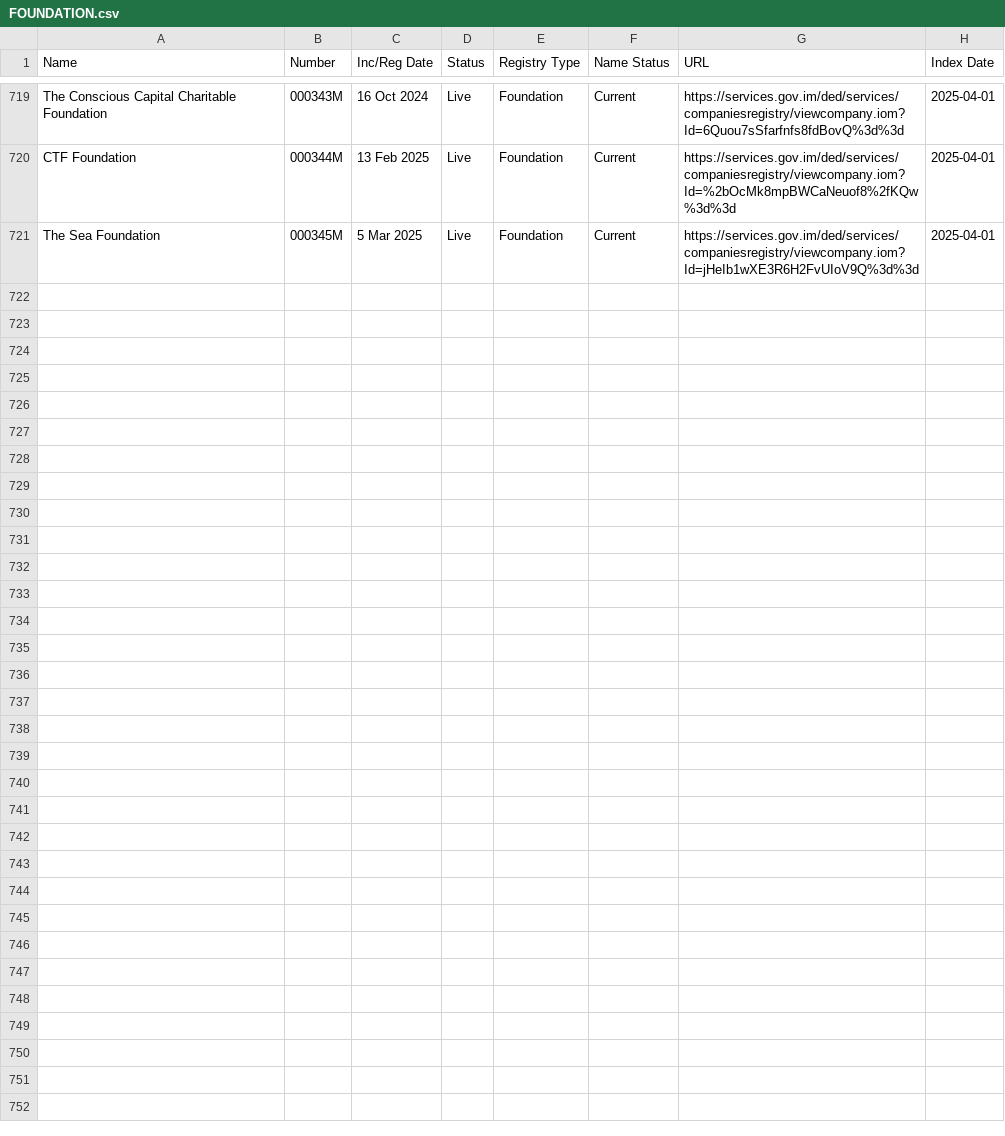
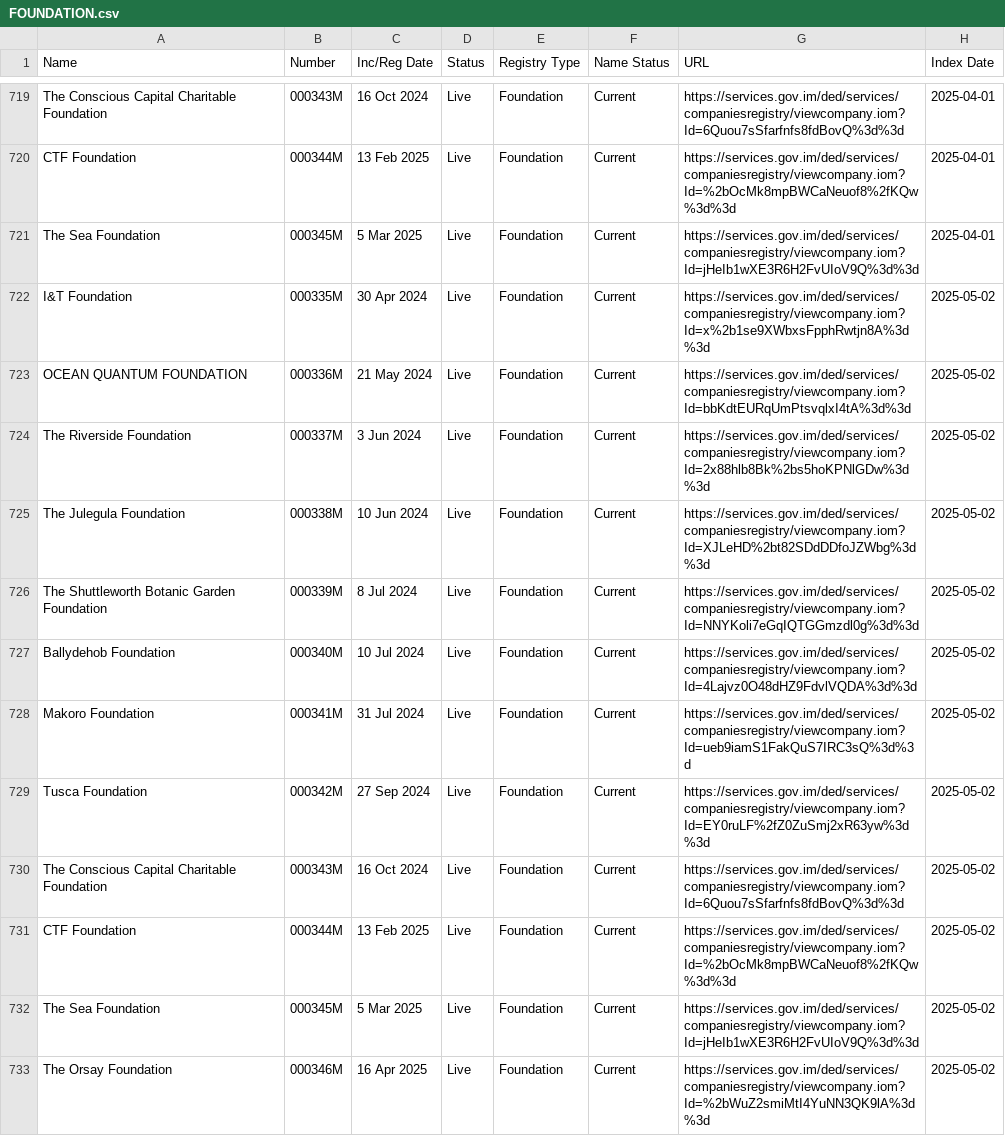
Before and after one commit to dankarran/isleofman-opendata, a CSV file: data/gov.im/companies/sources/search/names/FOUNDATION.csv, drawn as a sheet; only a part is shown, gaps mark what is left out.

```diff
--- a/data/gov.im/companies/sources/search/names/FOUNDATION.csv
+++ b/data/gov.im/companies/sources/search/names/FOUNDATION.csv
@@ -721 +721,13 @@
 "The Sea Foundation","000345M","5 Mar 2025","Live","Foundation","Current","https://services.gov.im/ded/services/companiesregistry/viewcompany.iom?Id=jHeIb1wXE3R6H2FvUIoV9Q%3d%3d","2025-04-01"
+"I&T Foundation","000335M","30 Apr 2024","Live","Foundation","Current","https://services.gov.im/ded/services/companiesregistry/viewcompany.iom?Id=x%2b1se9XWbxsFpphRwtjn8A%3d%3d","2025-05-02"
+"OCEAN QUANTUM FOUNDATION","000336M","21 May 2024","Live","Foundation","Current","https://services.gov.im/ded/services/companiesregistry/viewcompany.iom?Id=bbKdtEURqUmPtsvqlxI4tA%3d%3d","2025-05-02"
+"The Riverside Foundation","000337M","3 Jun 2024","Live","Foundation","Current","https://services.gov.im/ded/services/companiesregistry/viewcompany.iom?Id=2x88hlb8Bk%2bs5hoKPNlGDw%3d%3d","2025-05-02"
+"The Julegula Foundation","000338M","10 Jun 2024","Live","Foundation","Current","https://services.gov.im/ded/services/companiesregistry/viewcompany.iom?Id=XJLeHD%2bt82SDdDDfoJZWbg%3d%3d","2025-05-02"
+"The Shuttleworth Botanic Garden Foundation","000339M","8 Jul 2024","Live","Foundation","Current","https://services.gov.im/ded/services/companiesregistry/viewcompany.iom?Id=NNYKoli7eGqIQTGGmzdl0g%3d%3d","2025-05-02"
+"Ballydehob Foundation","000340M","10 Jul 2024","Live","Foundation","Current","https://services.gov.im/ded/services/companiesregistry/viewcompany.iom?Id=4Lajvz0O48dHZ9FdvlVQDA%3d%3d","2025-05-02"
+"Makoro Foundation","000341M","31 Jul 2024","Live","Foundation","Current","https://services.gov.im/ded/services/companiesregistry/viewcompany.iom?Id=ueb9iamS1FakQuS7IRC3sQ%3d%3d","2025-05-02"
+"Tusca Foundation","000342M","27 Sep 2024","Live","Foundation","Current","https://services.gov.im/ded/services/companiesregistry/viewcompany.iom?Id=EY0ruLF%2fZ0ZuSmj2xR63yw%3d%3d","2025-05-02"
+"The Conscious Capital Charitable Foundation","000343M","16 Oct 2024","Live","Foundation","Current","https://services.gov.im/ded/services/companiesregistry/viewcompany.iom?Id=6Quou7sSfarfnfs8fdBovQ%3d%3d","2025-05-02"
+"CTF Foundation","000344M","13 Feb 2025","Live","Foundation","Current","https://services.gov.im/ded/services/companiesregistry/viewcompany.iom?Id=%2bOcMk8mpBWCaNeuof8%2fKQw%3d%3d","2025-05-02"
+"The Sea Foundation","000345M","5 Mar 2025","Live","Foundation","Current","https://services.gov.im/ded/services/companiesregistry/viewcompany.iom?Id=jHeIb1wXE3R6H2FvUIoV9Q%3d%3d","2025-05-02"
+"The Orsay Foundation","000346M","16 Apr 2025","Live","Foundation","Current","https://services.gov.im/ded/services/companiesregistry/viewcompany.iom?Id=%2bWuZ2smiMtI4YuNN3QK9lA%3d%3d","2025-05-02"
```
Also changed, not shown: data/gov.im/companies/sources/search/names/INC.csv, data/gov.im/companies/sources/search/names/PARTNER.csv, 45 other files.
